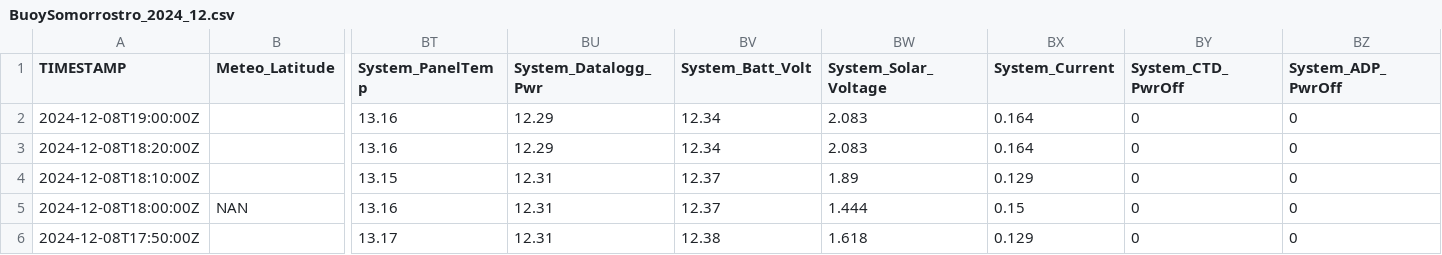
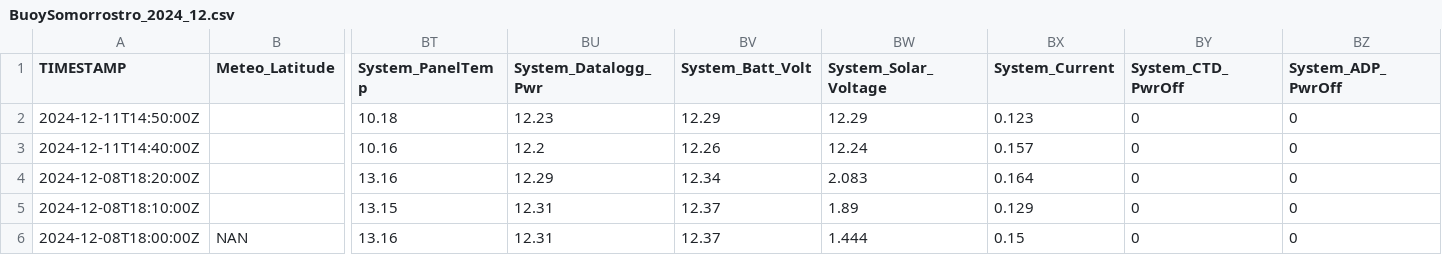
Before and after one commit to ICATMAR/BuoyData, a CSV file: Somorrostro/csv/BuoySomorrostro_2024_12.csv, drawn as a sheet; only a part is shown, gaps mark what is left out; the shorter side is filled out with more unchanged rows; removed rows and columns are numbered as before the commit, all else as after; rows hold the shown columns only; the diff names each change by its address in the sheet, - before the commit and + after, or states it on an @@ line.

Commit message:
Data update

```diff
--- a/Somorrostro/csv/BuoySomorrostro_2024_12.csv
+++ b/Somorrostro/csv/BuoySomorrostro_2024_12.csv
-row 2: 2024-12-08T19:00:00Z |  | 13.16 | 12.29 | 12.34 | 2.083 | 0.164 | 0 | 0
+row 2: 2024-12-11T14:50:00Z |  | 10.18 | 12.23 | 12.29 | 12.29 | 0.123 | 0 | 0
+row 3: 2024-12-11T14:40:00Z |  | 10.16 | 12.2 | 12.26 | 12.24 | 0.157 | 0 | 0
```
